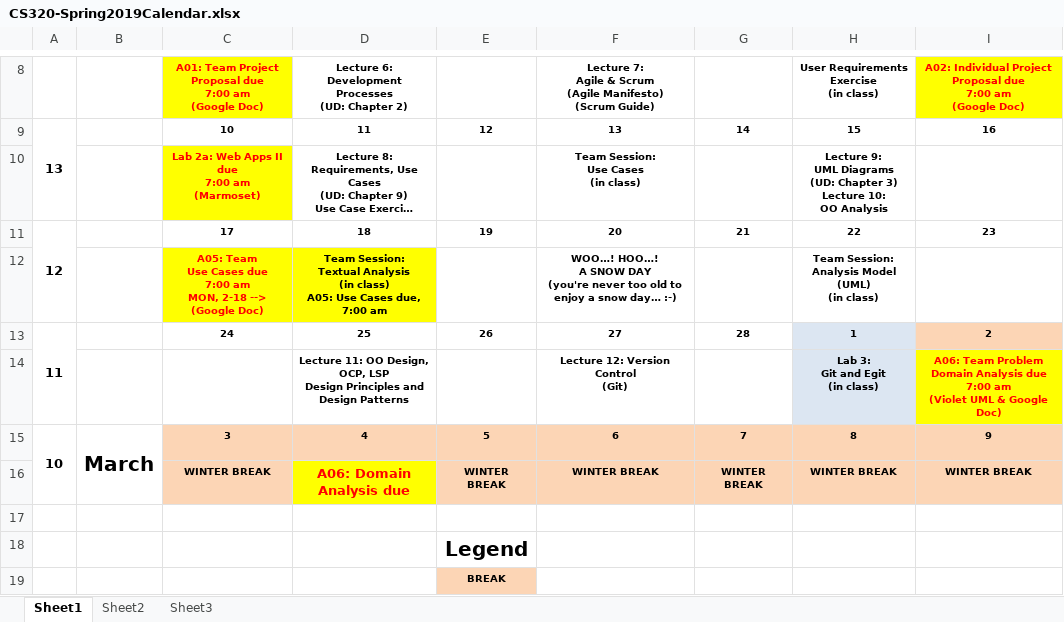
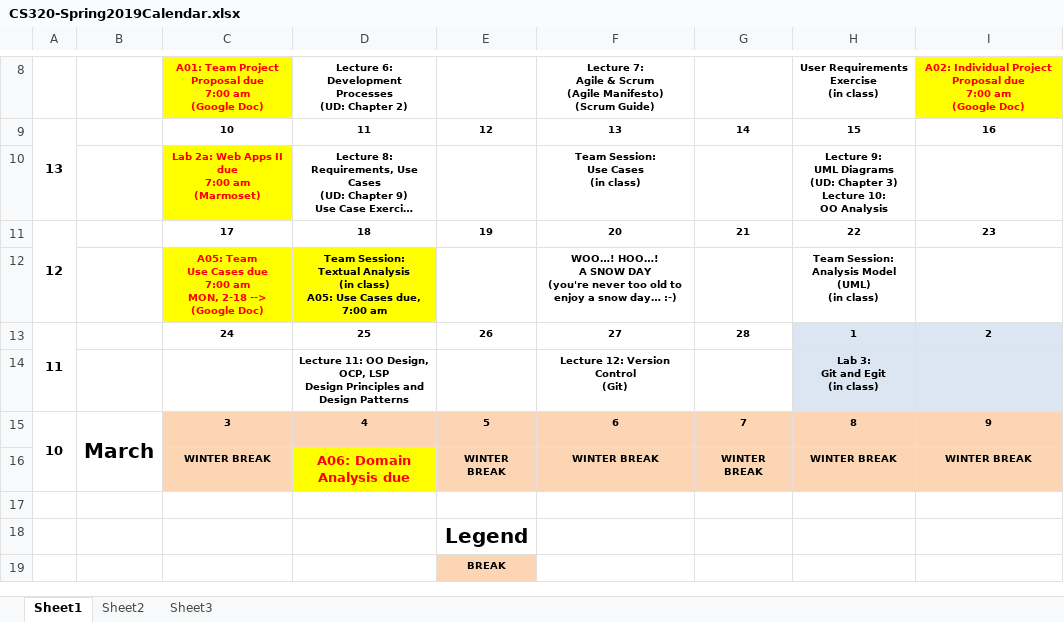
Before and after one commit to ycpcs/cs320-spring2019, an Excel workbook: CS320-Spring2019Calendar.xlsx, sheet Sheet1, drawn as a sheet; only a part is shown, gaps mark what is left out; long unchanged cells end in …; values as stored, in another font and other column widths than the file's, no borders; ↵ is a line break in a cell; the diff names each change by its address in the sheet, - before the commit and + after, or states it on an @@ line.

Commit message:
updated due date on calendar for assign06

```diff
--- a/CS320-Spring2019Calendar.xlsx (sheet Sheet1)
+++ b/CS320-Spring2019Calendar.xlsx (sheet Sheet1)
-I13 fill: #FCD5B5
+I13 fill: #DCE6F2
-I14: A06: Team Problem Domain Analysis due ↵ 7:00 am ↵ (Violet UML & Google Doc)
+I14: (empty)
-I14 fill: #FFFF00
+I14 fill: #DCE6F2
```
Also changed, not shown: 1 other file.
